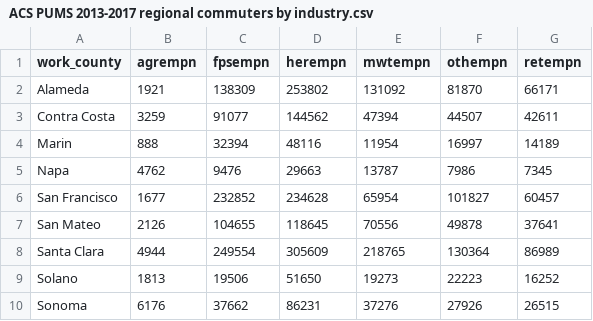
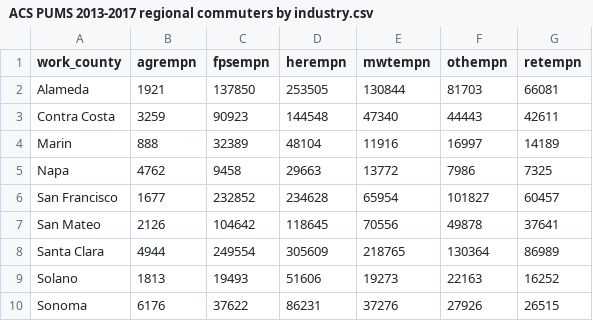
Before and after one commit to BayAreaMetro/petrale, a CSV file: applications/travel_model_lu_inputs/2015/Employment/Incommute/ACS PUMS 2013-2017 regional commuters by industry.csv, drawn as a sheet.

```diff
--- a/applications/travel_model_lu_inputs/2015/Employment/Incommute/ACS PUMS 2013-2017 regional commuters by industry.csv
+++ b/applications/travel_model_lu_inputs/2015/Employment/Incommute/ACS PUMS 2013-2017 regional commuters by industry.csv
@@ -1,10 +1,10 @@
 "work_county","agrempn","fpsempn","herempn","mwtempn","othempn","retempn"
-"Alameda",1921,138309,253802,131092,81870,66171
-"Contra Costa",3259,91077,144562,47394,44507,42611
-"Marin",888,32394,48116,11954,16997,14189
-"Napa",4762,9476,29663,13787,7986,7345
+"Alameda",1921,137850,253505,130844,81703,66081
+"Contra Costa",3259,90923,144548,47340,44443,42611
+"Marin",888,32389,48104,11916,16997,14189
+"Napa",4762,9458,29663,13772,7986,7325
 "San Francisco",1677,232852,234628,65954,101827,60457
-"San Mateo",2126,104655,118645,70556,49878,37641
+"San Mateo",2126,104642,118645,70556,49878,37641
 "Santa Clara",4944,249554,305609,218765,130364,86989
-"Solano",1813,19506,51650,19273,22223,16252
-"Sonoma",6176,37662,86231,37276,27926,26515
+"Solano",1813,19493,51606,19273,22163,16252
+"Sonoma",6176,37622,86231,37276,27926,26515
```
Also changed, not shown: applications/travel_model_lu_inputs/2015/Employment/ESRI 2015 NAICS2 and ABAG6 noin.csv, 6 other files.
